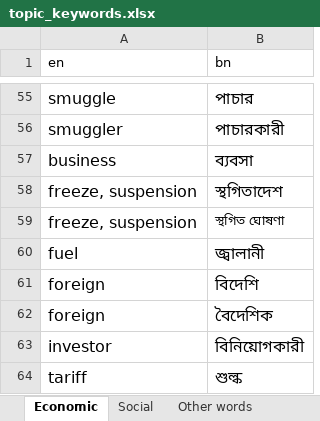
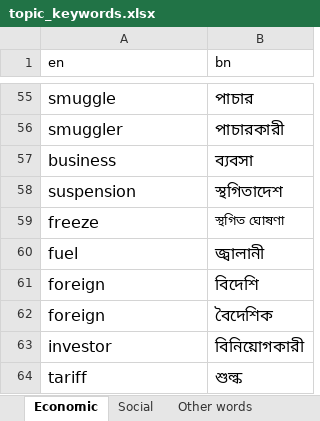
Before and after one commit to imcoddington/google_trends_manual_bgd, an Excel workbook: topic_keywords.xlsx, sheet Economic, drawn as a sheet; only a part is shown, gaps mark what is left out; values as stored, in another font and other column widths than the file's, no borders; charts and pictures and conditional formats not drawn; the diff names each change by its address in the sheet, - before the commit and + after, or states it on an @@ line.

```diff
--- a/topic_keywords.xlsx (sheet Economic)
+++ b/topic_keywords.xlsx (sheet Economic)
-A58 (en): freeze, suspension
+A58 (en): suspension
-A59 (en): freeze, suspension
+A59 (en): freeze
```
Also changed, not shown: sheet Political & LawsPolicy, sheet Environmental, 28 other files.
